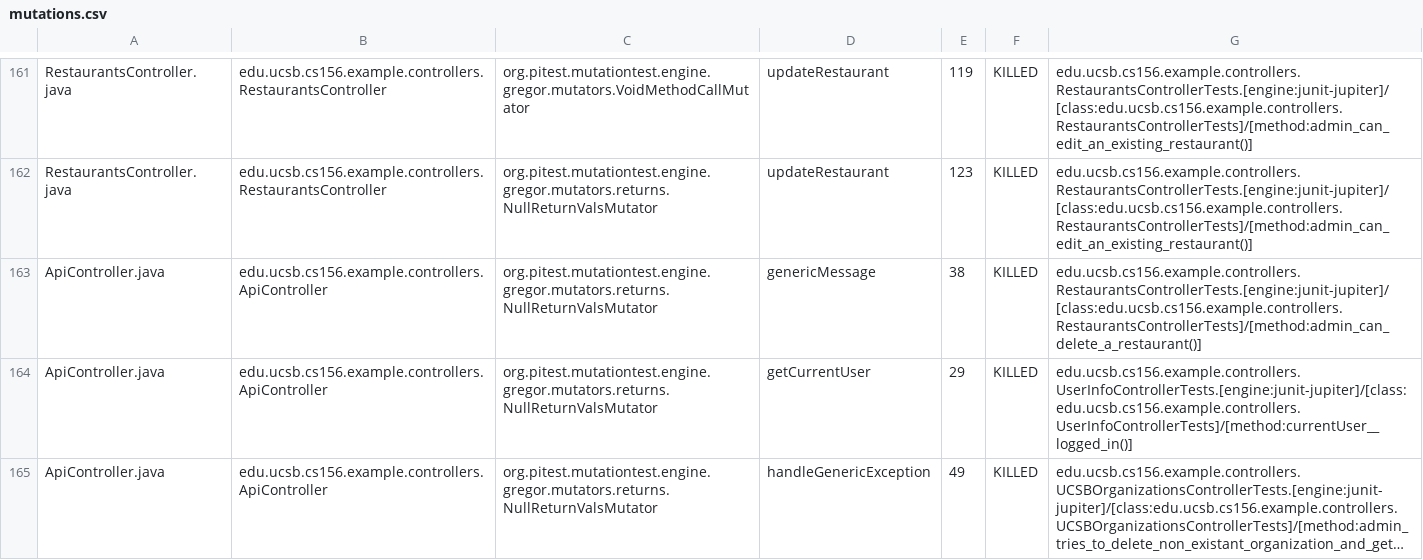
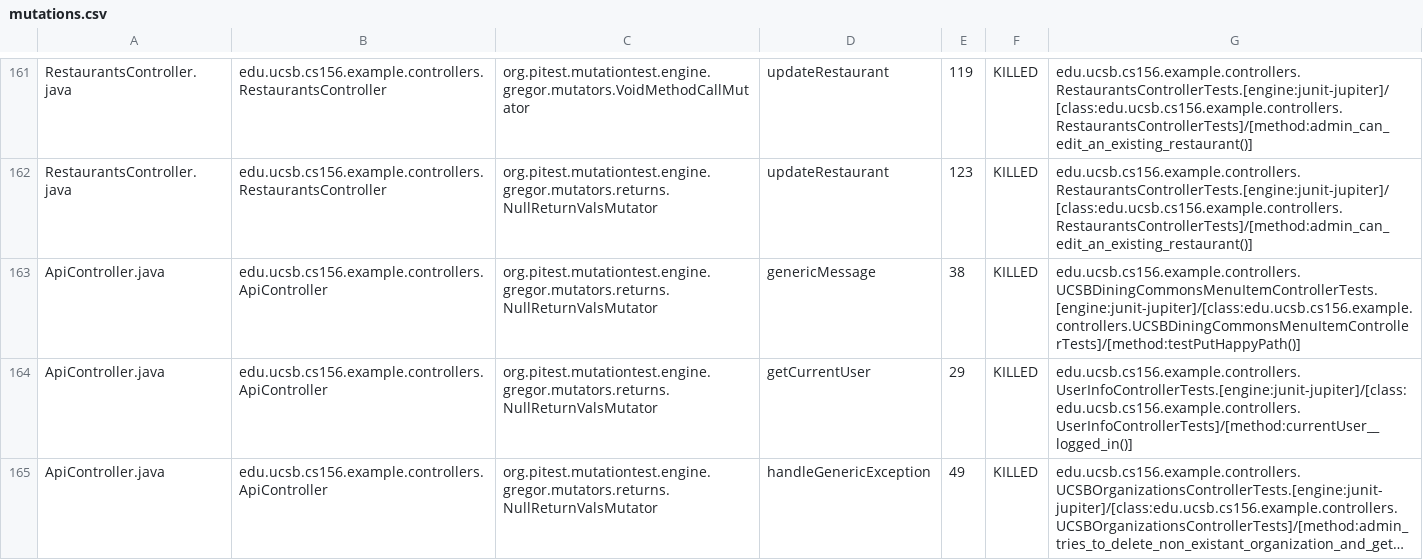
Before and after one commit to ucsb-cs156-f24/team02-f24-11, a CSV file: pitest/mutations.csv, drawn as a sheet; only a part is shown, gaps mark what is left out; long unchanged cells end in ….

Commit message:
Deploying to gh-pages from @ ucsb-cs156-f24/team02-f24-11@2d0c9f3cda57f56ee4692476ca5abab28cbcf9ea 🚀

```diff
--- a/pitest/mutations.csv
+++ b/pitest/mutations.csv
@@ -162,3 +162,3 @@ RestaurantsController.java,edu.ucsb.cs156.example.controllers.RestaurantsControl
 RestaurantsController.java,edu.ucsb.cs156.example.controllers.RestaurantsController,org.pitest.mutationtest.engine.gregor.mutators.returns.NullReturnValsMutator,updateRestaurant,123,KILLED,edu.ucsb.cs156.example.controllers.RestaurantsControllerTests.[engine:junit-jupiter]/[class:edu.ucsb.cs156.example.controllers.RestaurantsControllerTests]/[method:admin_can_edit_an_existing_restaurant()]
-ApiController.java,edu.ucsb.cs156.example.controllers.ApiController,org.pitest.mutationtest.engine.gregor.mutators.returns.NullReturnValsMutator,genericMessage,38,KILLED,edu.ucsb.cs156.example.controllers.RestaurantsControllerTests.[engine:junit-jupiter]/[class:edu.ucsb.cs156.example.controllers.RestaurantsControllerTests]/[method:admin_can_delete_a_restaurant()]
+ApiController.java,edu.ucsb.cs156.example.controllers.ApiController,org.pitest.mutationtest.engine.gregor.mutators.returns.NullReturnValsMutator,genericMessage,38,KILLED,edu.ucsb.cs156.example.controllers.UCSBDiningCommonsMenuItemControllerTests.[engine:junit-jupiter]/[class:edu.ucsb.cs156.example.controllers.UCSBDiningCommonsMenuItemControllerTests]/[method:testPutHappyPath()]
 ApiController.java,edu.ucsb.cs156.example.controllers.ApiController,org.pitest.mutationtest.engine.gregor.mutators.returns.NullReturnValsMutator,getCurrentUser,29,KILLED,edu.ucsb.cs156.example.controllers.UserInfoControllerTests.[engine:junit-jupiter]/[class:edu.ucsb.cs156.example.controllers.UserInfoControllerTests]/[method:currentUser__logged_in()]
```
Also changed, not shown: 17 other files.
